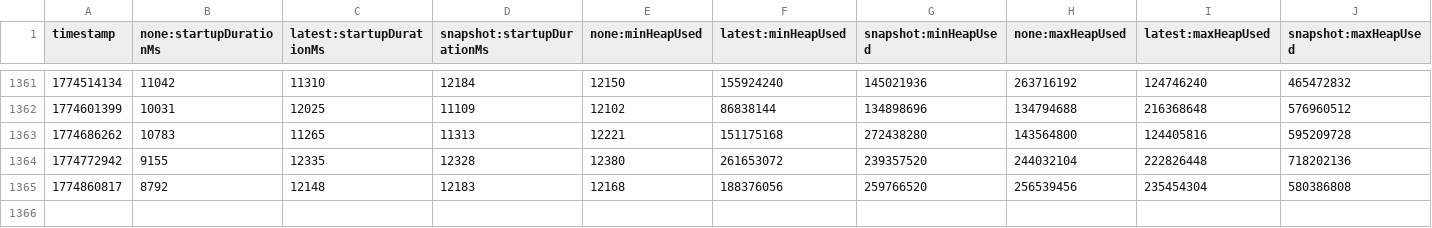
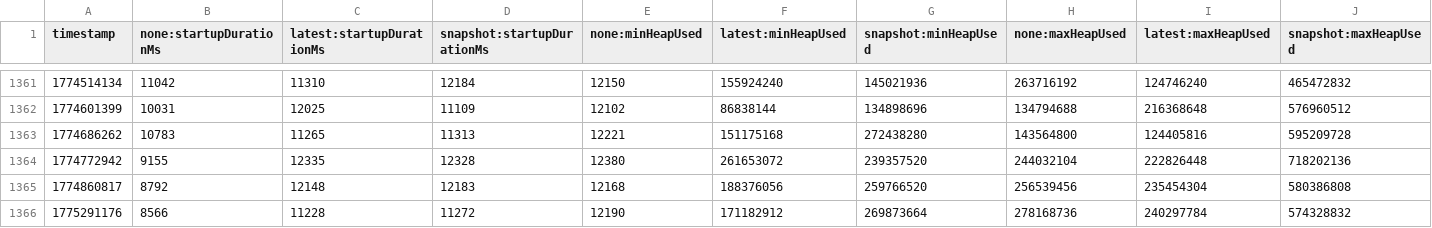
Before and after one commit to skalitz-wolf/opentelemetry-java-instrumentation, a CSV file: benchmark-overhead/results/release/results.csv, drawn as a sheet; only a part is shown, gaps mark what is left out; rows hold the shown columns only; the diff names each change by its address in the sheet, - before the commit and + after, or states it on an @@ line.

```diff
--- a/benchmark-overhead/results/release/results.csv
+++ b/benchmark-overhead/results/release/results.csv
+row 1366: 1775291176 | 8566 | 11228 | 11272 | 12190 | 171182912 | 269873664 | 278168736 | 240297784 | 574328832
```
Also changed, not shown: 1 other file.
